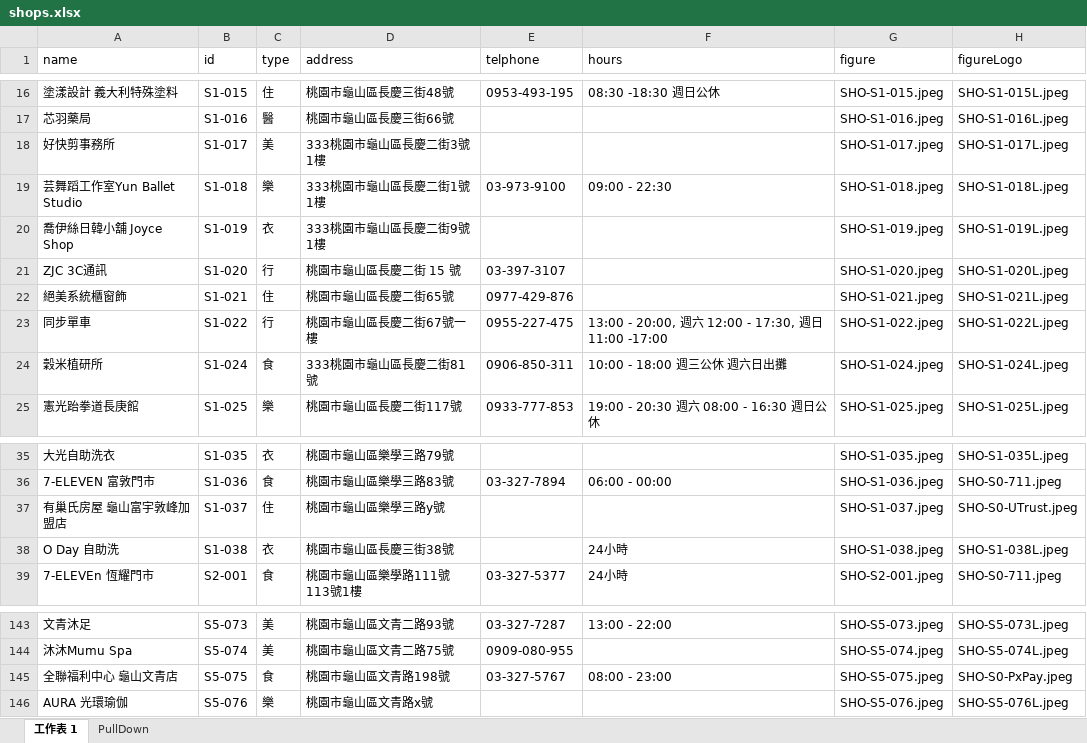
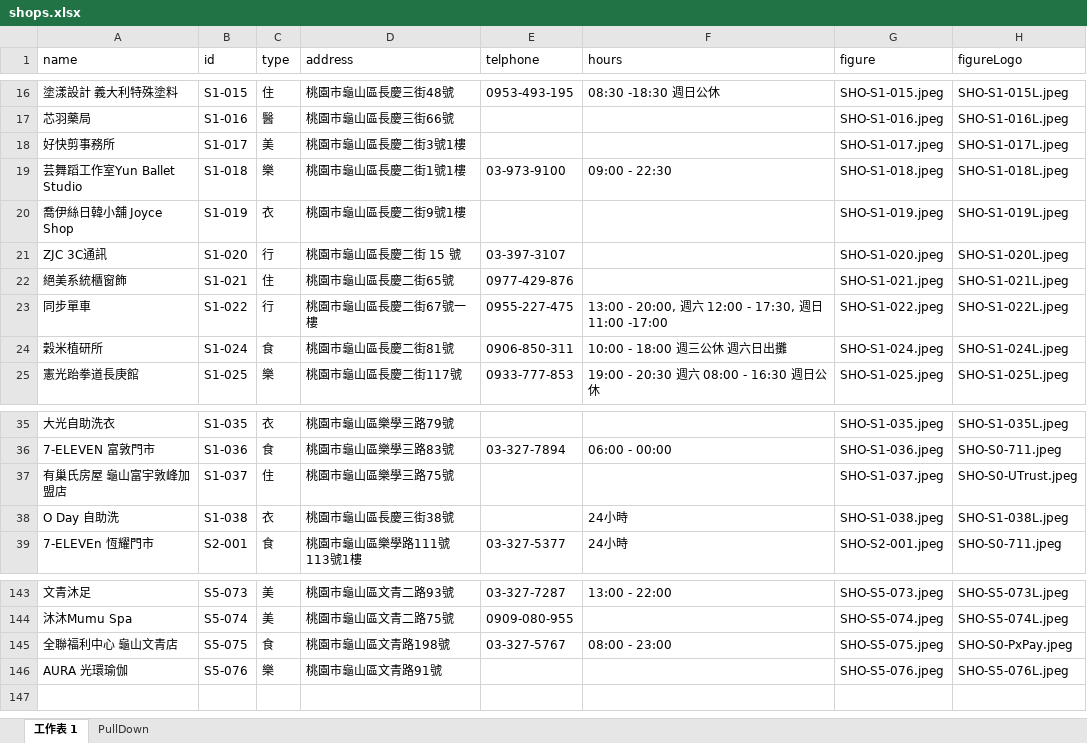
Before and after one commit to TCWang/A7Kanban10, an Excel workbook: data/shops.xlsx, sheet 工作表 1, drawn as a sheet; only a part is shown, gaps mark what is left out; values as stored, in another font and other column widths than the file's, no borders; the diff names each change by its address in the sheet, - before the commit and + after, or states it on an @@ line.

Commit message:
shop

```diff
--- a/data/shops.xlsx (sheet 工作表 1)
+++ b/data/shops.xlsx (sheet 工作表 1)
-D18 (address): 333桃園市龜山區長慶二街3號1樓
+D18 (address): 桃園市龜山區長慶二街3號1樓
-D19 (address): 333桃園市龜山區長慶二街1號1樓
+D19 (address): 桃園市龜山區長慶二街1號1樓
-D20 (address): 333桃園市龜山區長慶二街9號1樓
+D20 (address): 桃園市龜山區長慶二街9號1樓
-D24 (address): 333桃園市龜山區長慶二街81號
+D24 (address): 桃園市龜山區長慶二街81號
-D37 (address): 桃園市龜山區樂學三路y號
+D37 (address): 桃園市龜山區樂學三路75號
-D146 (address): 桃園市龜山區文青路x號
+D146 (address): 桃園市龜山區文青路91號
```
Also changed, not shown: 1 other file.
